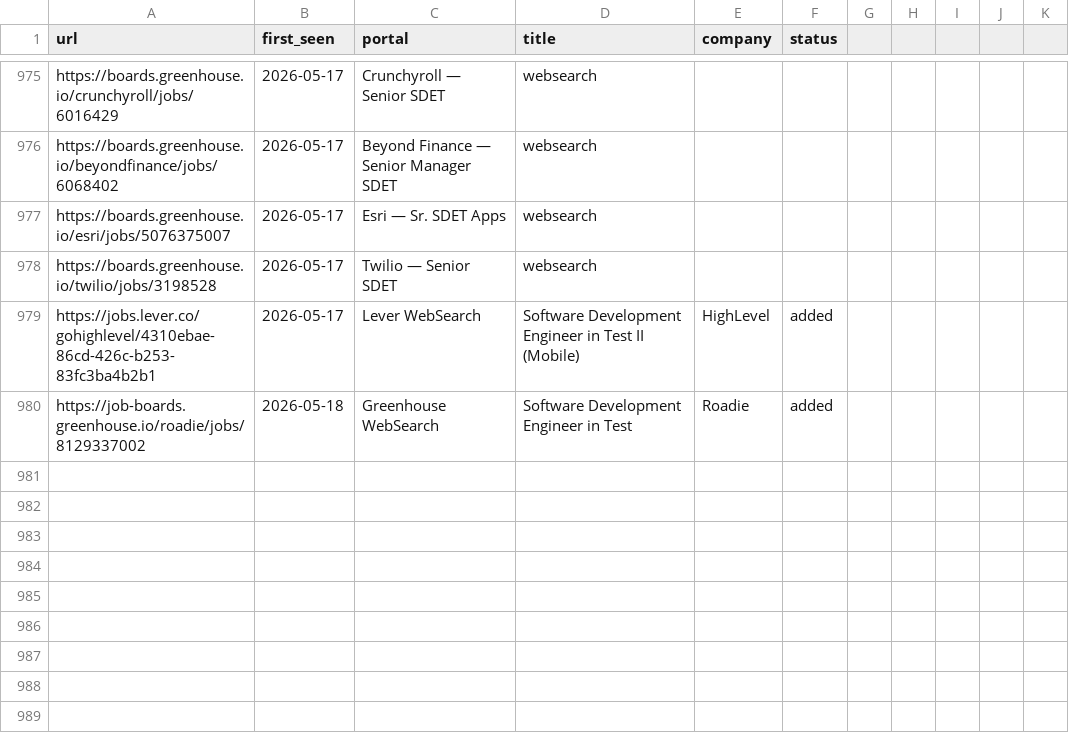
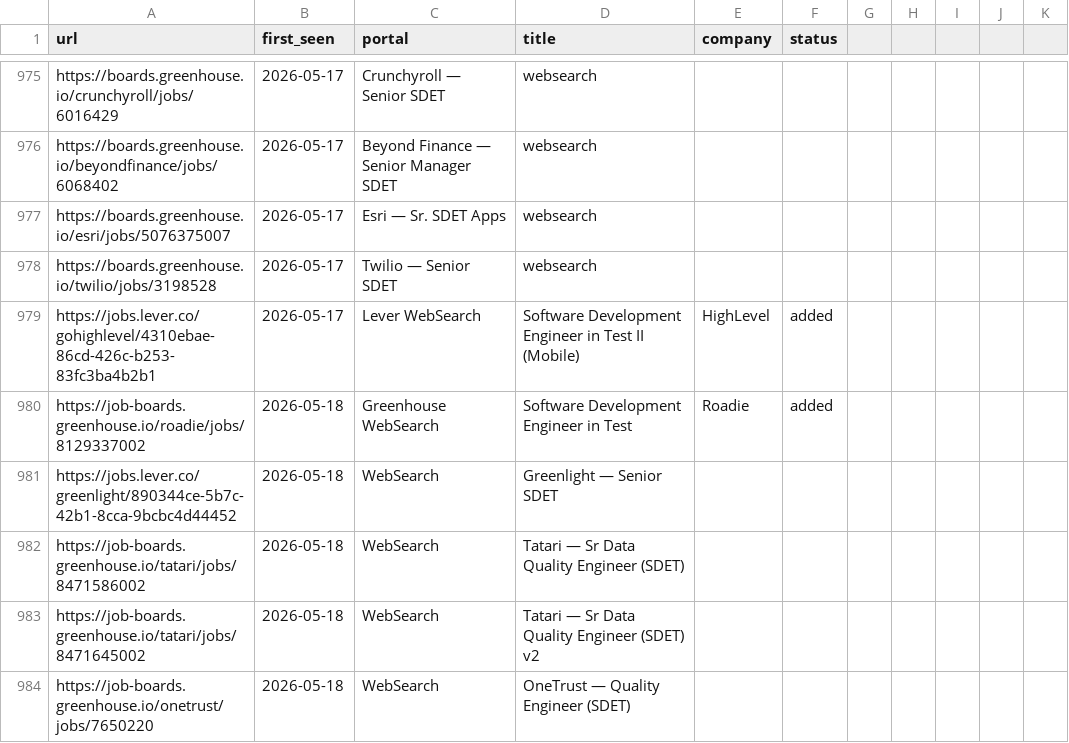
Before and after one commit to ahmets34/career-ops, a TSV file: data/scan-history.tsv, drawn as a sheet; only a part is shown, gaps mark what is left out; the diff names each change by its address in the sheet, - before the commit and + after, or states it on an @@ line.

Commit message:
scan: websearch 2026-05-18 13:07 EDT - 4 new offers
New US-remote SDET/QA positions:
- Greenlight Financial Technology — Senior SDET (Lever)
- Tatari — Sr Data Quality Engineer / SDET x2 (Greenhouse)
- OneTrust — Quality Engineer / SDET (Greenhouse)

```diff
--- a/data/scan-history.tsv
+++ b/data/scan-history.tsv
+row 981: https://jobs.lever.co/greenlight/890344ce-5b7c-42b1-8cca-9bcbc4d44452 | 2026-05-18 | WebSearch | Greenlight — Senior SDET
+row 982: https://job-boards.greenhouse.io/tatari/jobs/8471586002 | 2026-05-18 | WebSearch | Tatari — Sr Data Quality Engineer (SDET)
+row 983: https://job-boards.greenhouse.io/tatari/jobs/8471645002 | 2026-05-18 | WebSearch | Tatari — Sr Data Quality Engineer (SDET) v2
+row 984: https://job-boards.greenhouse.io/onetrust/jobs/7650220 | 2026-05-18 | WebSearch | OneTrust — Quality Engineer (SDET)
```
Also changed, not shown: 1 other file.
